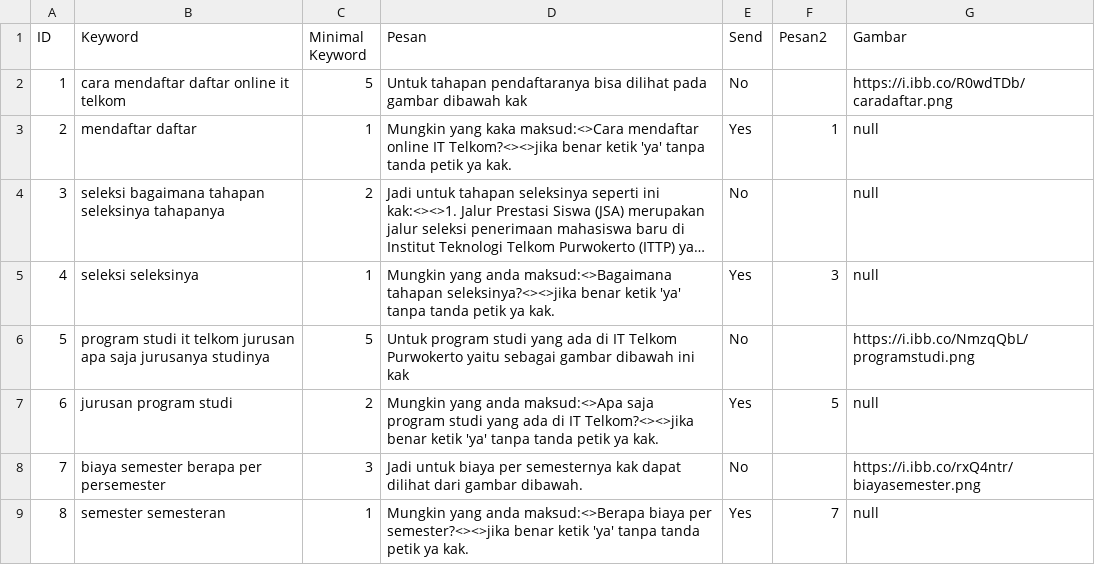
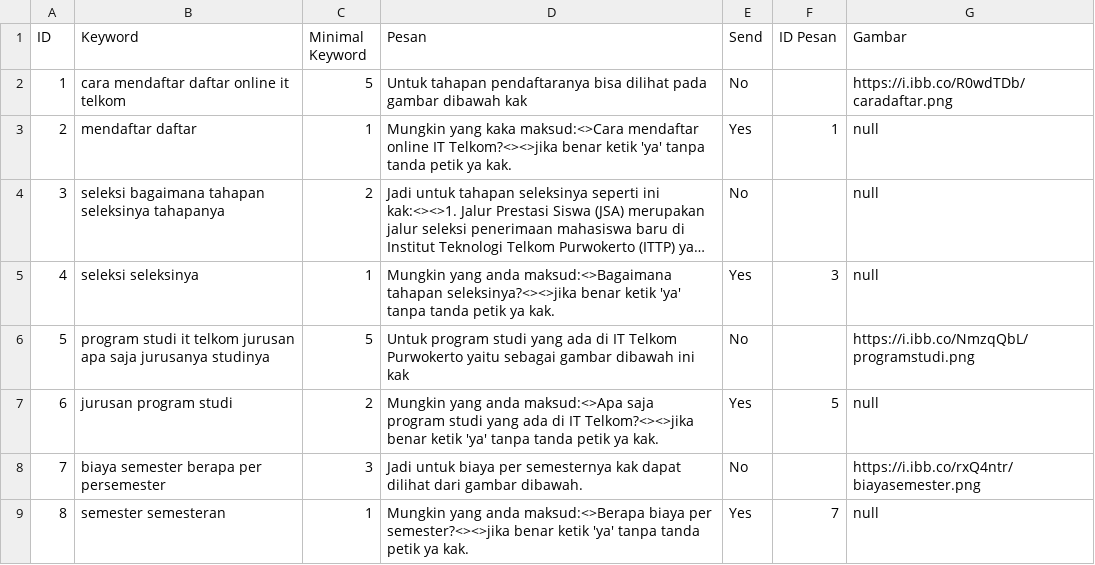
Before and after one commit to Ronaldowati22/bot-chat-fian, a CSV file: data.csv, drawn as a sheet; long unchanged cells end in ….

```diff
--- a/data.csv
+++ b/data.csv
@@ -1,2 +1,2 @@
-ID;Keyword;Minimal Keyword;Pesan;Send;Pesan2;Gambar
+ID;Keyword;Minimal Keyword;Pesan;Send;ID Pesan;Gambar
 1;cara mendaftar daftar online it telkom;5;Untuk tahapan pendaftaranya bisa dilihat pada gambar dibawah kak;No;;https://i.ibb.co/R0wdTDb/caradaftar.png;
```
Also changed, not shown: 2 other files.
